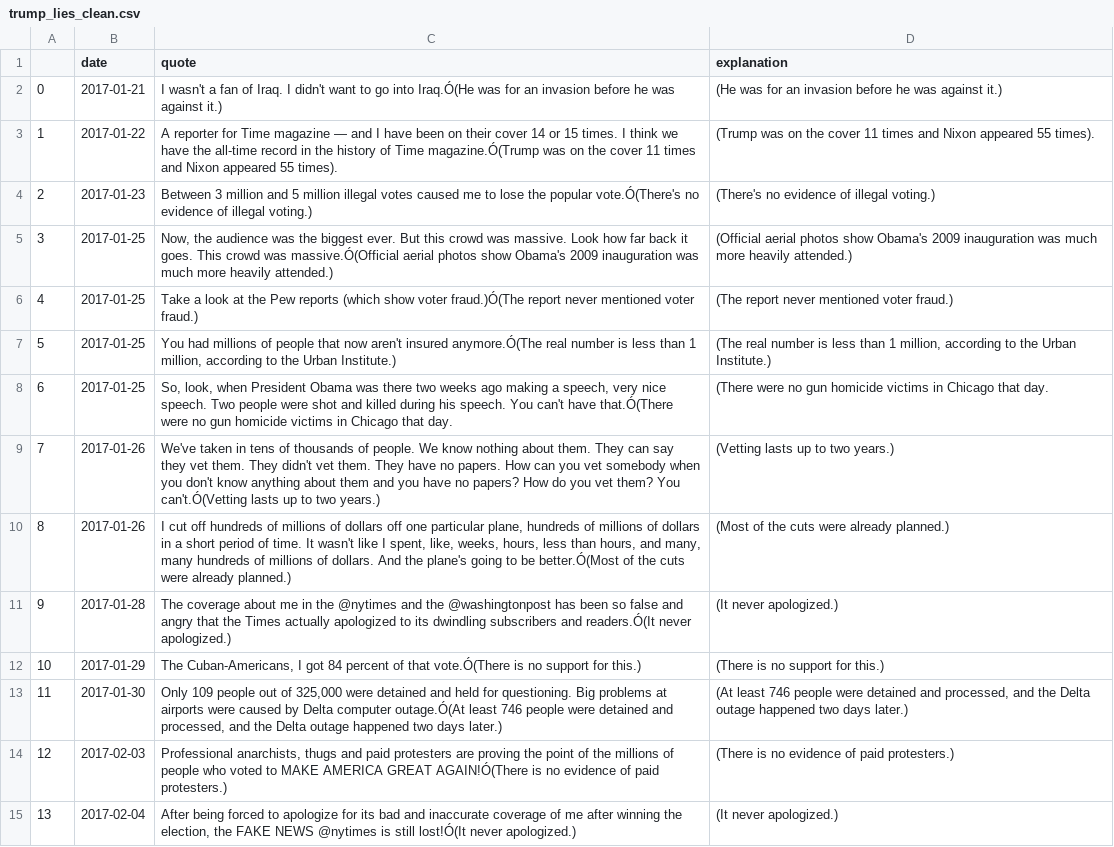
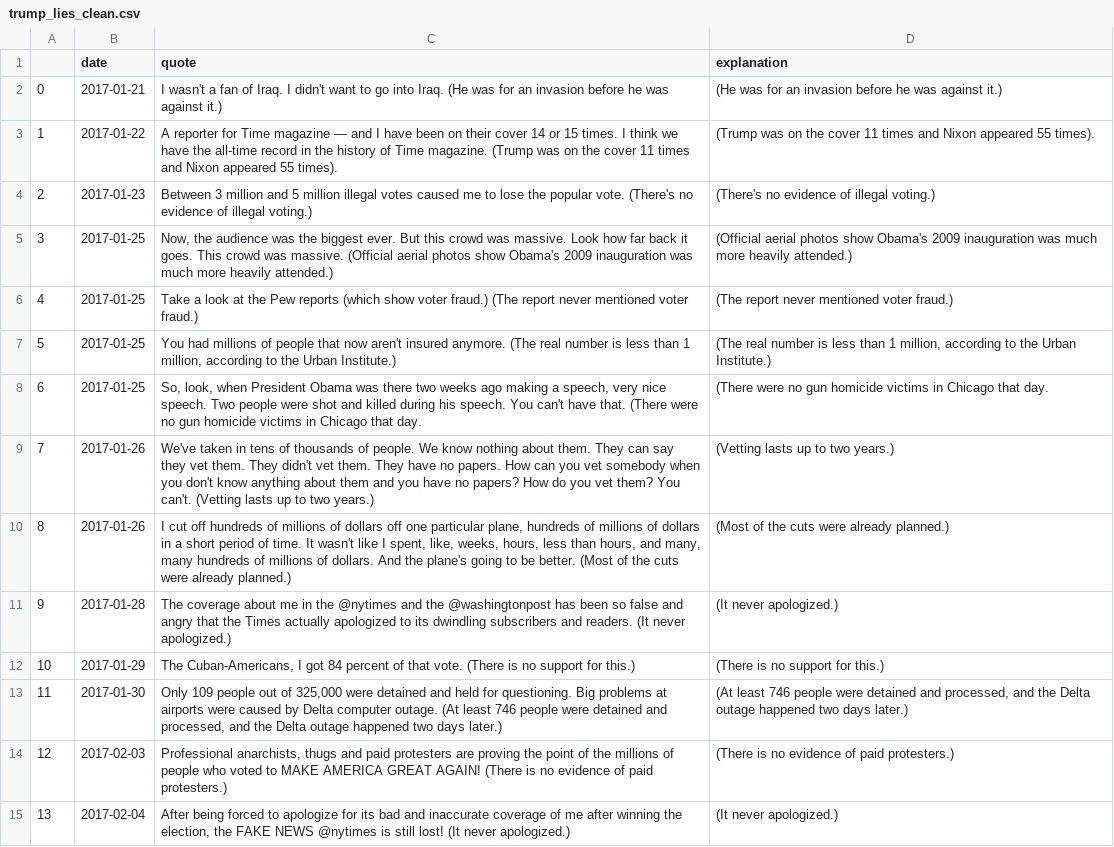
Before and after one commit to cyaris/trump_or_nixon, a CSV file: trump_lies_clean.csv, drawn as a sheet; only a part is shown; the diff covers the shown part only; the diff names each change by its address in the sheet, - before the commit and + after, or states it on an @@ line.

Commit message:
Used both president's quotes to practice natural language processing with NLTK. Then built a model using Naive Bayes' classifier to predict who said each quote.

```diff
--- a/trump_lies_clean.csv
+++ b/trump_lies_clean.csv
-C2 (quote): …go into Iraq.Ó(He was for…
+C2 (quote): …go into Iraq. (He was for…
-C3 (quote): …of Time magazine.Ó(Trump was on…
+C3 (quote): …of Time magazine. (Trump was on…
-C4 (quote): …the popular vote.Ó(There's no evidence…
+C4 (quote): …the popular vote. (There's no evidence…
-C5 (quote): …crowd was massive.Ó(Official aerial photos…
+C5 (quote): …crowd was massive. (Official aerial photos…
-C6 (quote): …show voter fraud.)Ó(The report never…
+C6 (quote): …show voter fraud.) (The report never…
-C7 (quote): …aren't insured anymore.Ó(The real number…
+C7 (quote): …aren't insured anymore. (The real number…
-C8 (quote): …can't have that.Ó(There were no…
+C8 (quote): …can't have that. (There were no…
-C9 (quote): …them? You can't.Ó(Vetting lasts up…
+C9 (quote): …them? You can't. (Vetting lasts up…
-C10 (quote): …to be better.Ó(Most of the…
+C10 (quote): …to be better. (Most of the…
-C11 (quote): …subscribers and readers.Ó(It never apologized.)
+C11 (quote): …subscribers and readers. (It never apologized.)
-C12 (quote): …of that vote.Ó(There is no…
+C12 (quote): …of that vote. (There is no…
-C13 (quote): …Delta computer outage.Ó(At least 746…
+C13 (quote): …Delta computer outage. (At least 746…
-C14 (quote): …AMERICA GREAT AGAIN!Ó(There is no…
+C14 (quote): …AMERICA GREAT AGAIN! (There is no…
-C15 (quote): …is still lost!Ó(It never apologized.)
+C15 (quote): …is still lost! (It never apologized.)
```
Also changed, not shown: 86 edited cells elsewhere in this file, 2 other files.
